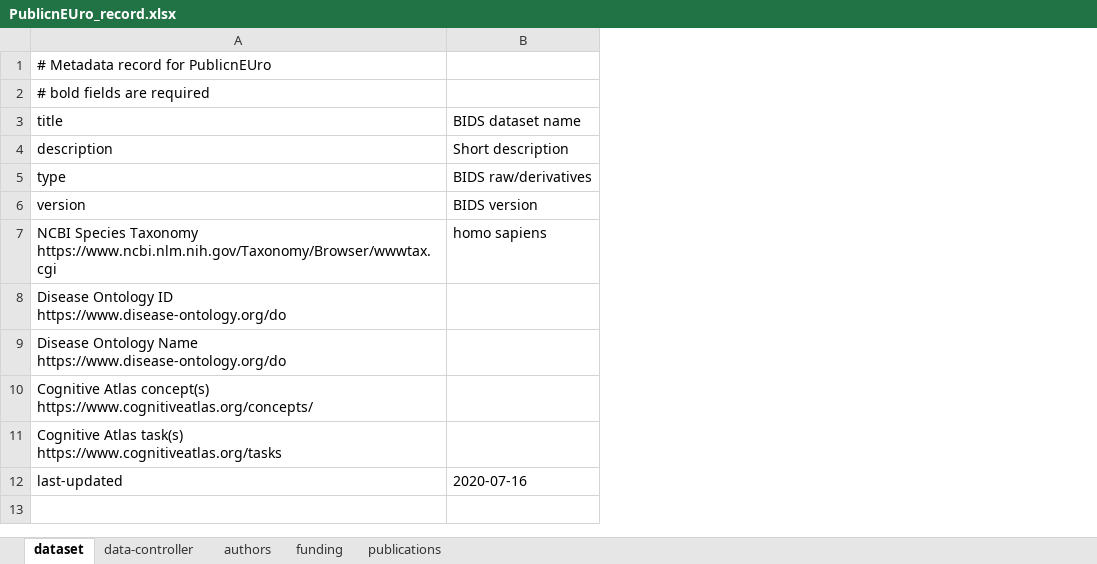
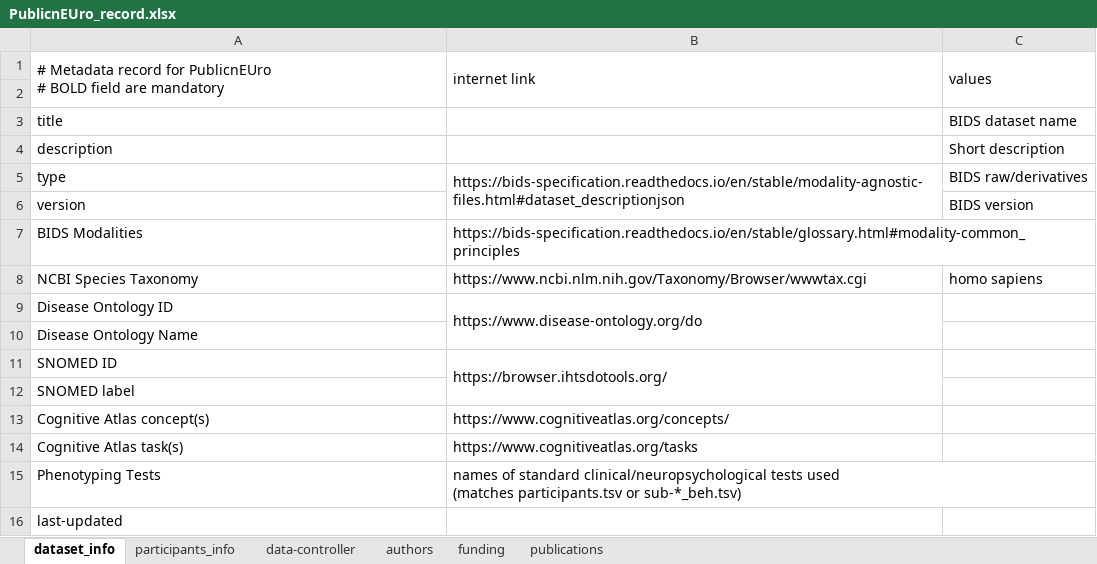
Before and after one commit to Public-nEUro/DataCatalogue, an Excel workbook: import/PublicnEUro_record.xlsx, sheet dataset_info, drawn as a sheet; values as stored, in another font and other column widths than the file's, no cell formats; removed rows and columns are numbered as before the commit, all else as after; ↵ is a line break in a cell; the diff names each change by its address in the sheet, - before the commit and + after, or states it on an @@ line.

Commit message:
dataset level metadata

```diff
--- a/import/PublicnEUro_record.xlsx (sheet dataset_info)
+++ b/import/PublicnEUro_record.xlsx (sheet dataset_info)
-sheet tab: dataset
+sheet tab: dataset_info
+sheet tab: participants_info
+column B, row 5: https://bids-specification.readthedocs.io/en/stable/modality-agnostic-files.html#dataset_descriptionjson; rows 8-11: https://www.ncbi.nlm.nih.gov/Taxonomy/Browser/wwwtax.cgi | https://www.disease-ontology.org/do |  | https://browser.ihtsdotools.org/
-row 1: # Metadata record for PublicnEUro
+row 1: # Metadata record for PublicnEUro ↵ # BOLD field are mandatory | internet link | values
-A2: # bold fields are required
+A2: (empty)
+row 7: BIDS Modalities | https://bids-specification.readthedocs.io/en/stable/glossary.html#modality-common_principles
-A8: …Species Taxonomy ↵ https://www.ncbi.nlm.nih.gov/Taxonomy/Browser/wwwtax.cgi
+A8: …Species Taxonomy
-A9: Disease Ontology ID ↵ https://www.disease-ontology.org/do
+A9: Disease Ontology ID
-A10: Disease Ontology Name ↵ https://www.disease-ontology.org/do
+A10: Disease Ontology Name
-A11: Cognitive Atlas concept(s) ↵ https://www.cognitiveatlas.org/concepts/
+A11: SNOMED ID
-A12: Cognitive Atlas task(s) ↵ https://www.cognitiveatlas.org/tasks
+A12: SNOMED label
+row 13: Cognitive Atlas concept(s) | https://www.cognitiveatlas.org/concepts/
+row 14: Cognitive Atlas task(s) | https://www.cognitiveatlas.org/tasks
+row 15: Phenotyping Tests | names of standard clinical/neuropsychological tests used ↵ (matches participants.tsv or sub-*_beh.tsv)
-C16: 2020-07-16
+C16: (empty)
```
Also changed, not shown: sheet authors, sheet publications, sheet funding, sheet data-controller, cell formats.
